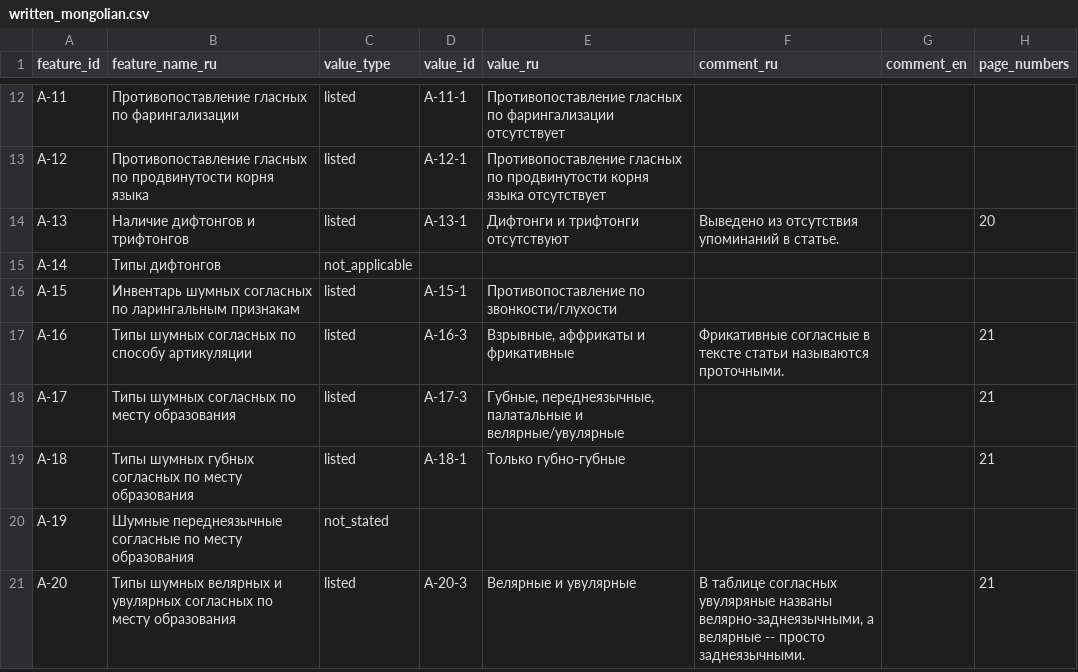
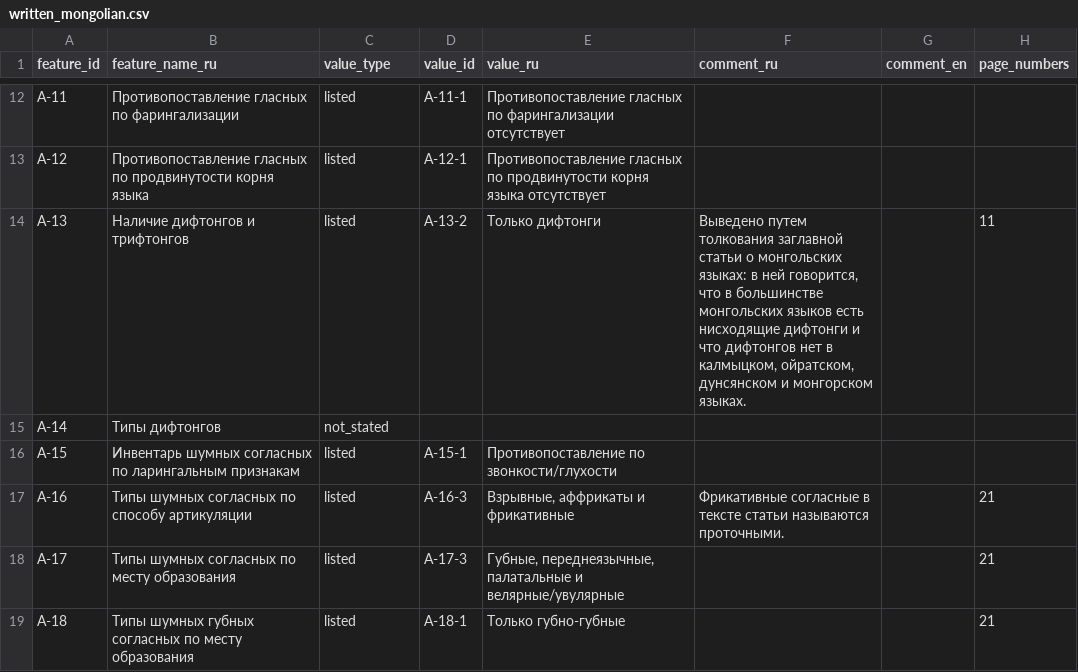
Before and after one commit to Jazyki-Mira/langworld_db_data, a CSV file: data/feature_profiles/written_mongolian.csv, drawn as a sheet; only a part is shown, gaps mark what is left out; the shorter side is filled out with more unchanged rows.

```diff
--- a/data/feature_profiles/written_mongolian.csv
+++ b/data/feature_profiles/written_mongolian.csv
@@ -13,4 +13,4 @@ A-11,Противопоставление гласных по фарингали
 A-12,Противопоставление гласных по продвинутости корня языка,listed,A-12-1,Противопоставление гласных по продвинутости корня языка отсутствует,,,
-A-13,Наличие дифтонгов и трифтонгов,listed,A-13-1,Дифтонги и трифтонги отсутствуют,"Выведено из отсутствия упоминаний в статье.",,20
-A-14,Типы дифтонгов,not_applicable,,,,,
+A-13,Наличие дифтонгов и трифтонгов,listed,A-13-2,Только дифтонги,"Выведено путем толкования заглавной статьи о монгольских языках: в ней говорится, что в большинстве монгольских языков есть нисходящие дифтонги и что дифтонгов нет в калмыцком, ойратском, дунсянском и монгорском языках.",,11
+A-14,Типы дифтонгов,not_stated,,,,,
 A-15,Инвентарь шумных согласных по ларингальным признакам,listed,A-15-1,Противопоставление по звонкости/глухости,,,
```
Also changed, not shown: data/feature_profiles/pao_an.csv, 3 other files.
